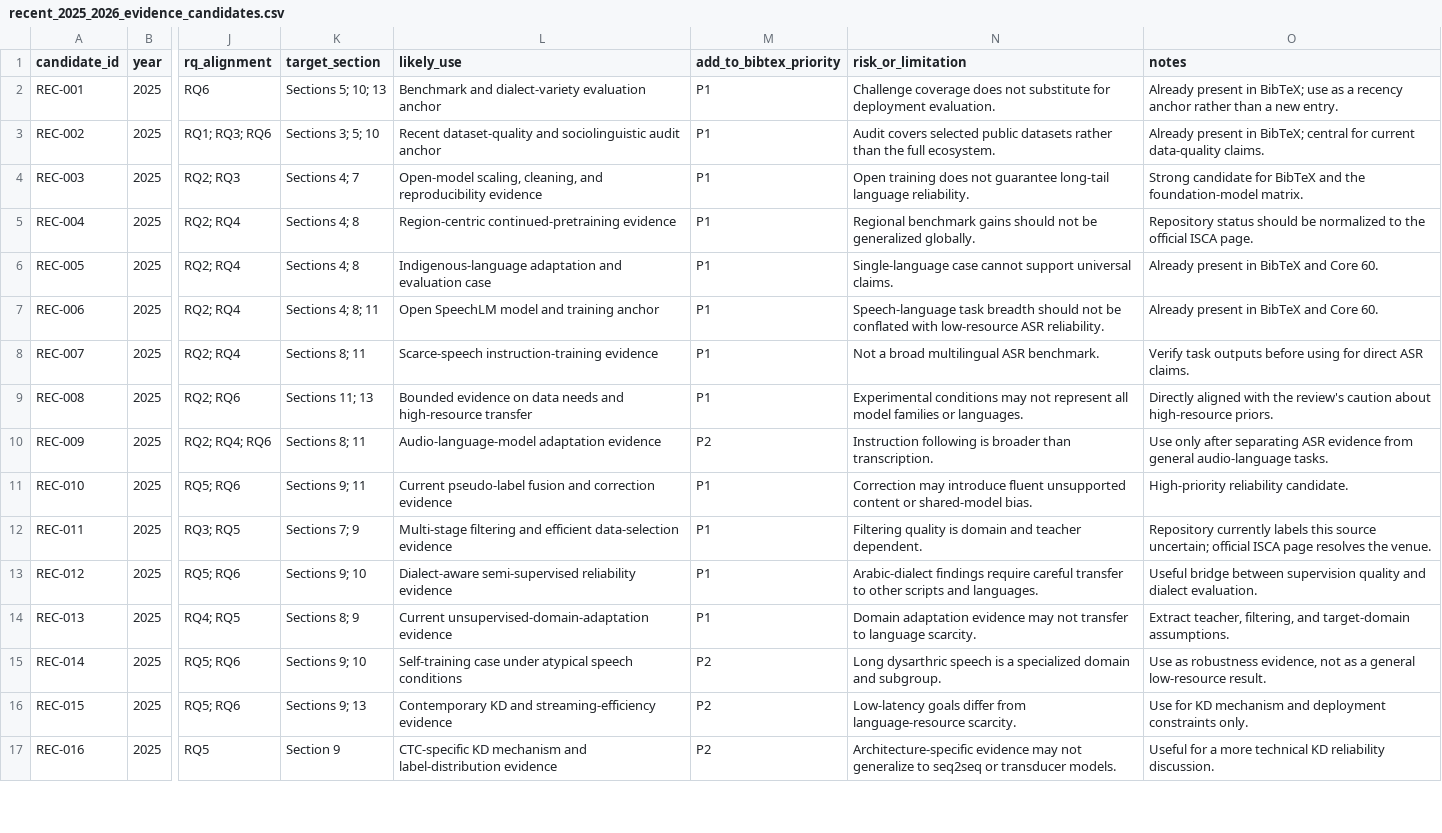
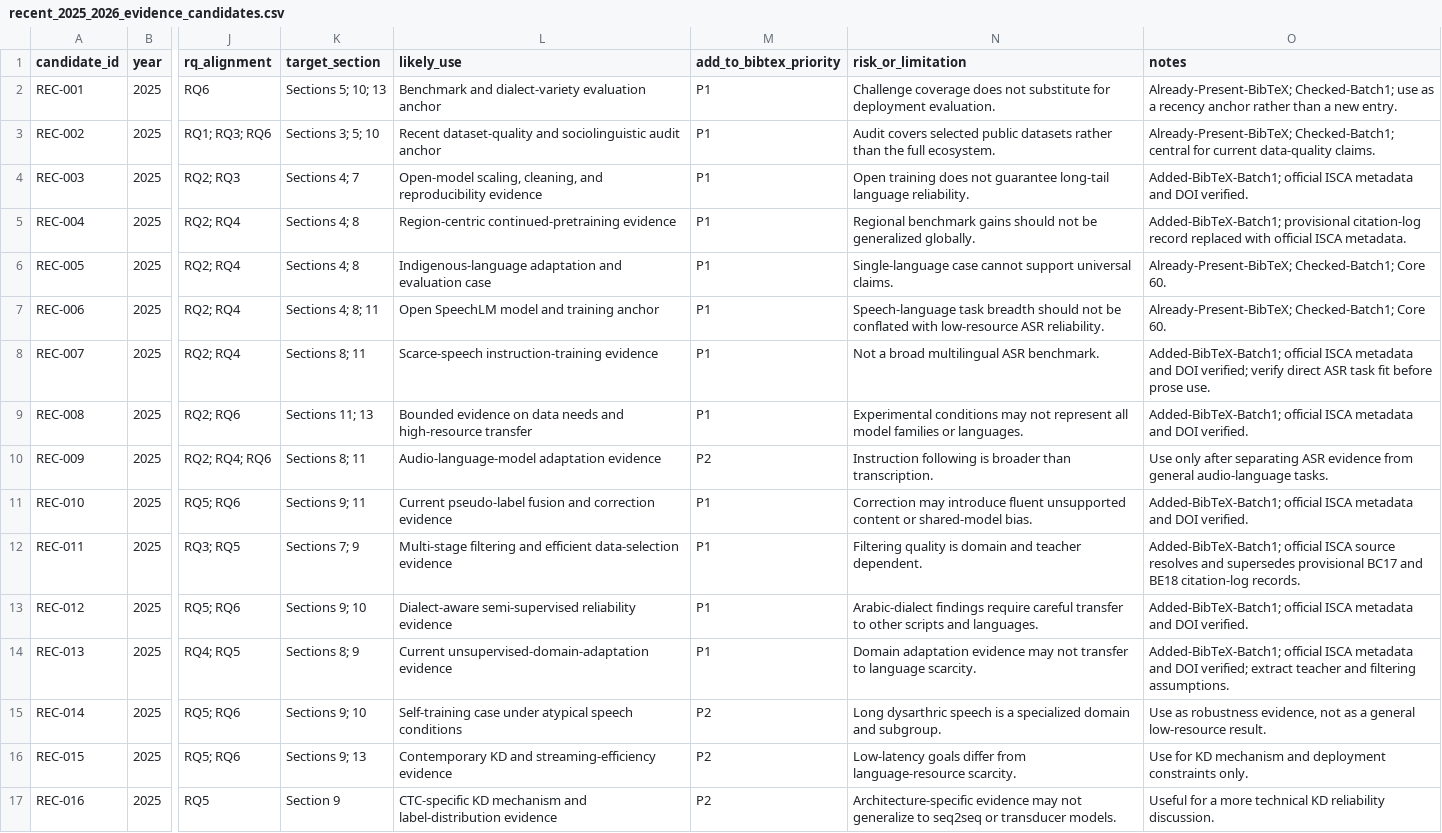
Before and after one commit to asmatkhan925/AIR_review, a CSV file: 05_synthesis_matrices/recent_2025_2026_evidence_candidates.csv, drawn as a sheet; only a part is shown, gaps mark what is left out; the diff covers the shown part only; the diff names each change by its address in the sheet, - before the commit and + after, or states it on an @@ line.

Commit message:
Add verified 2025-2026 bibliography batch 1

```diff
--- a/05_synthesis_matrices/recent_2025_2026_evidence_candidates.csv
+++ b/05_synthesis_matrices/recent_2025_2026_evidence_candidates.csv
-O2 (notes): Already present in BibTeX; use as…
+O2 (notes): Already-Present-BibTeX; Checked-Batch1; use as…
-O3 (notes): Already present in BibTeX; central for…
+O3 (notes): Already-Present-BibTeX; Checked-Batch1; central for…
-O4 (notes): Strong candidate for BibTeX and the foundation-model matrix.
+O4 (notes): Added-BibTeX-Batch1; official ISCA metadata and DOI verified.
-O5 (notes): Repository status should be normalized to the official ISCA page.
+O5 (notes): Added-BibTeX-Batch1; provisional citation-log record replaced with official ISCA metadata.
-O6:O7 (notes): Already present in BibTeX and Core 60.
+O6:O7 (notes): Already-Present-BibTeX; Checked-Batch1; Core 60.
-O8 (notes): Verify task outputs before using for direct ASR claims.
+O8 (notes): Added-BibTeX-Batch1; official ISCA metadata and DOI verified; verify direct ASR task fit before prose use.
-O9 (notes): Directly aligned with the review's caution about high-resource priors.
+O9 (notes): Added-BibTeX-Batch1; official ISCA metadata and DOI verified.
-O11 (notes): High-priority reliability candidate.
+O11 (notes): Added-BibTeX-Batch1; official ISCA metadata and DOI verified.
-O12 (notes): Repository currently labels this source uncertain; official ISCA page resolves the venue.
+O12 (notes): Added-BibTeX-Batch1; official ISCA source resolves and supersedes provisional BC17 and BE18 citation-log records.
-O13 (notes): Useful bridge between supervision quality and dialect evaluation.
+O13 (notes): Added-BibTeX-Batch1; official ISCA metadata and DOI verified.
-O14 (notes): Extract teacher, filtering, and target-domain assumptions.
+O14 (notes): Added-BibTeX-Batch1; official ISCA metadata and DOI verified; extract teacher and filtering assumptions.
```
Also changed, not shown: 29 edited cells elsewhere in this file, 10 other files.
